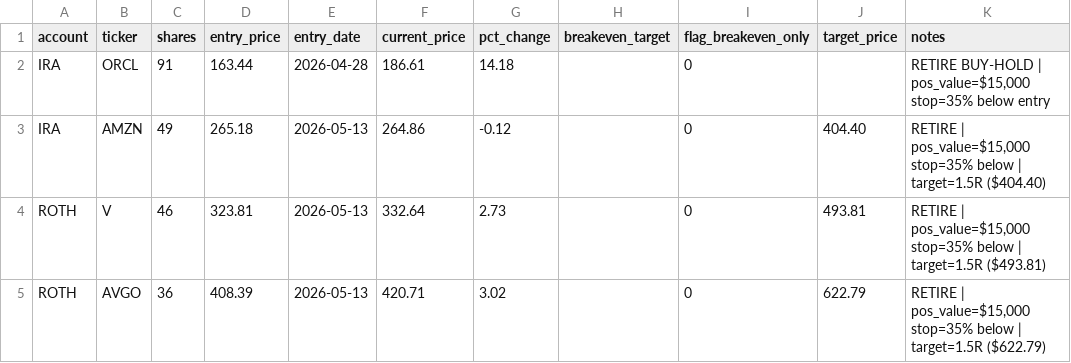
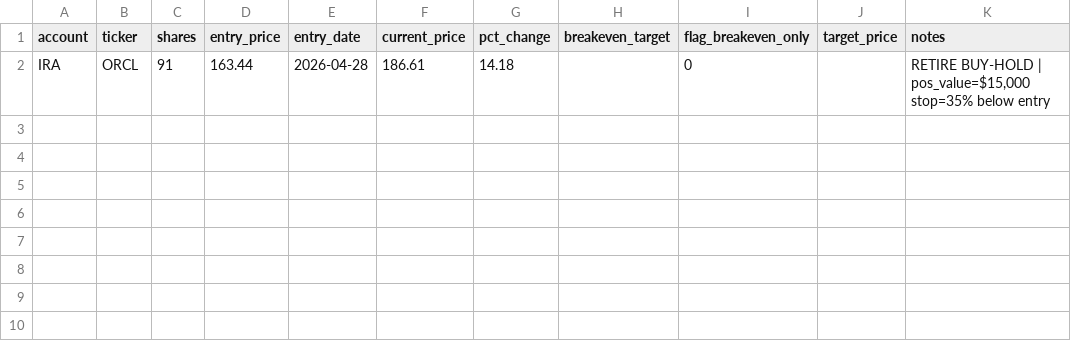
Before and after one commit to SimosProjects/Trading-Screener, a CSV file: retirement_positions.csv, drawn as a sheet; the diff names each change by its address in the sheet, - before the commit and + after, or states it on an @@ line.

```diff
--- a/retirement_positions.csv
+++ b/retirement_positions.csv
-row 3: IRA | AMZN | 49 | 265.18 | 2026-05-13 | 264.86 | -0.12 |  | 0 | 404.40 | RETIRE | pos_value=$15,000 stop=35% below | target=1.5R ($404.40)
-row 4: ROTH | V | 46 | 323.81 | 2026-05-13 | 332.64 | 2.73 |  | 0 | 493.81 | RETIRE | pos_value=$15,000 stop=35% below | target=1.5R ($493.81)
-row 5: ROTH | AVGO | 36 | 408.39 | 2026-05-13 | 420.71 | 3.02 |  | 0 | 622.79 | RETIRE | pos_value=$15,000 stop=35% below | target=1.5R ($622.79)
```
Also changed, not shown: stock_fills.csv, stock_trades.csv, 5 other files.
